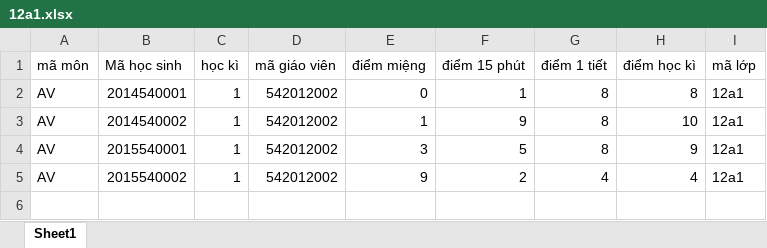
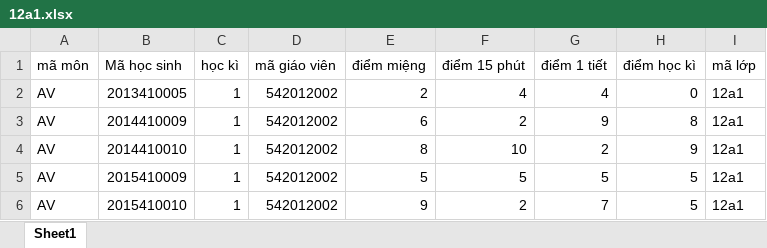
Before and after one commit to nthanhthao612/mvc-php, an Excel workbook: excel/diem/AV/12a1.xlsx, sheet Sheet1, drawn as a sheet; values as stored, in another font and other column widths than the file's, no borders; removed rows and columns are numbered as before the commit, all else as after; the diff names each change by its address in the sheet, - before the commit and + after, or states it on an @@ line.

```diff
--- a/excel/diem/AV/12a1.xlsx (sheet Sheet1)
+++ b/excel/diem/AV/12a1.xlsx (sheet Sheet1)
+row 2: AV | 2013410005 | 1 | 542012002 | 2 | 4 | 4 | 0 | 12a1
-B3 (Mã học sinh): 2014540001
+B3 (Mã học sinh): 2014410009
-E3 (điểm miệng): 0
+E3 (điểm miệng): 6
-F3 (điểm 15 phút): 1
+F3 (điểm 15 phút): 2
-G3 (điểm 1 tiết): 8
+G3 (điểm 1 tiết): 9
-row 3: AV | 2014540002 | 1 | 542012002 | 1 | 9 | 8 | 10 | 12a1
-B4 (Mã học sinh): 2015540001
+B4 (Mã học sinh): 2014410010
-E4 (điểm miệng): 3
+E4 (điểm miệng): 8
-F4 (điểm 15 phút): 5
+F4 (điểm 15 phút): 10
-G4 (điểm 1 tiết): 8
+G4 (điểm 1 tiết): 2
+row 5: AV | 2015410009 | 1 | 542012002 | 5 | 5 | 5 | 5 | 12a1
-B6 (Mã học sinh): 2015540002
+B6 (Mã học sinh): 2015410010
-G6 (điểm 1 tiết): 4
+G6 (điểm 1 tiết): 7
-H6 (điểm học kì): 4
+H6 (điểm học kì): 5
```
Also changed, not shown: excel/diem/DL/12a1.xlsx, excel/diem/HH/12a1.xlsx, 17 other files.
